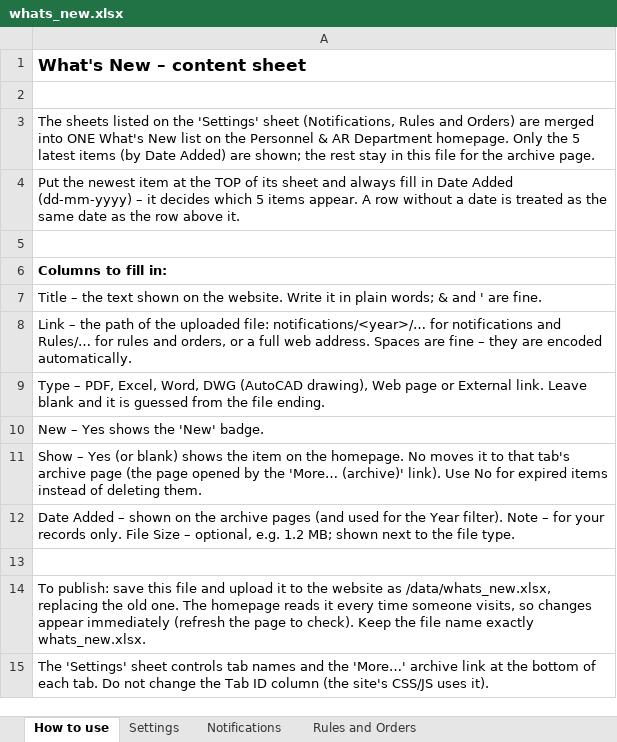
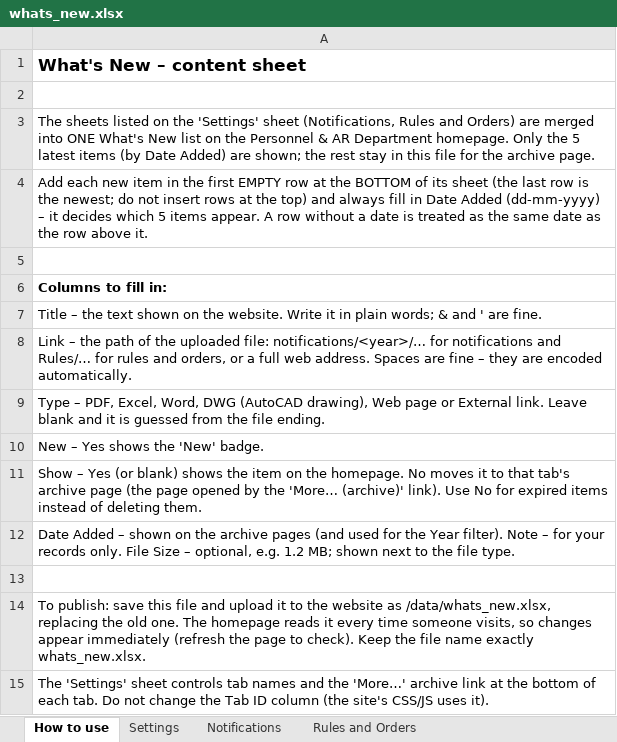
Before and after one commit to dap0218/personnel, an Excel workbook: data/whats_new.xlsx, sheet How to use, drawn as a sheet; values as stored, in another font and other column widths than the file's, no borders; the diff names each change by its address in the sheet, - before the commit and + after, or states it on an @@ line.

```diff
--- a/data/whats_new.xlsx (sheet How to use)
+++ b/data/whats_new.xlsx (sheet How to use)
-A4: Put the newest item at the TOP of its sheet and always…
+A4: Add each new item in the first EMPTY row at the BOTTOM of its sheet (the last row is the newest; do not insert rows at the top) and always…
```
Also changed, not shown: sheet Notifications, sheet Rules and Orders, 13 other files.
